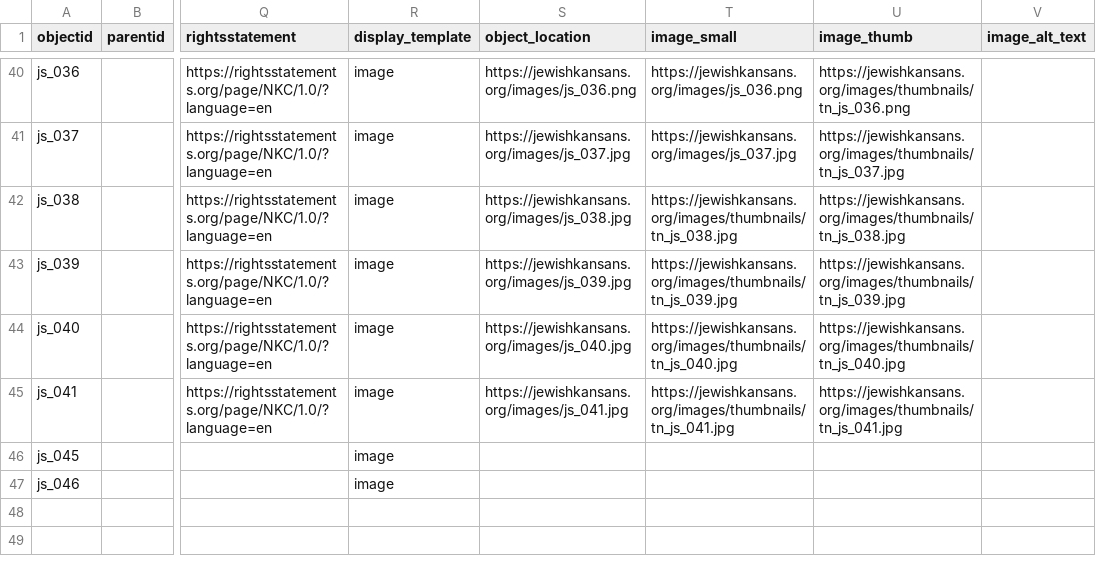
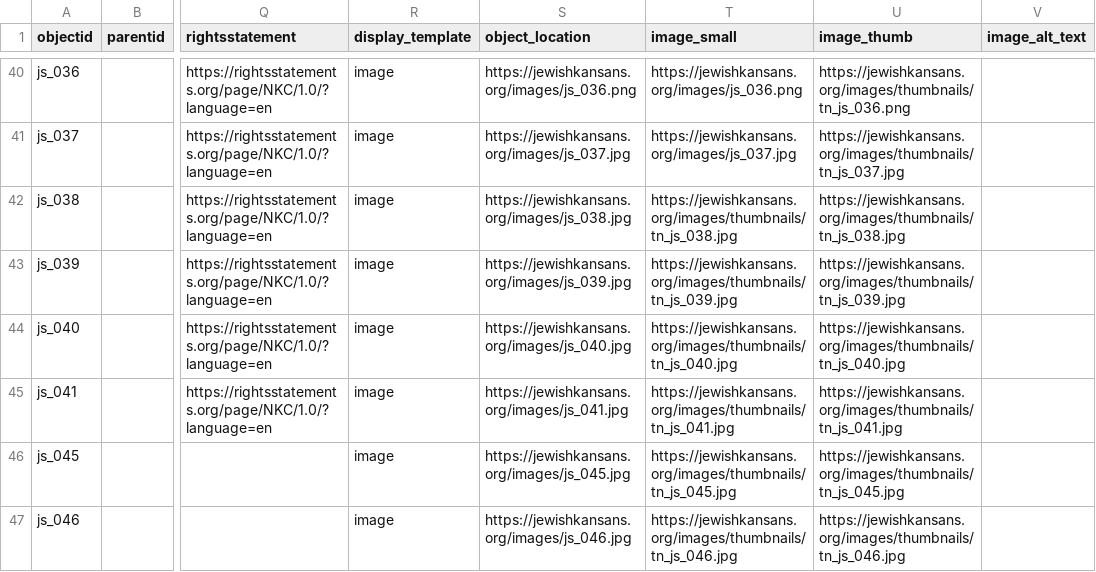
Before and after one commit to collectionbuilder-lis/jewishkansans, a CSV file: _data/jewishkansansdemodata.csv, drawn as a sheet; only a part is shown, gaps mark what is left out; the diff names each change by its address in the sheet, - before the commit and + after, or states it on an @@ line.

Commit message:
update metadata, images

```diff
--- a/_data/jewishkansansdemodata.csv
+++ b/_data/jewishkansansdemodata.csv
-S46 (object_location): (empty)
+S46 (object_location): https://jewishkansans.org/images/js_045.jpg
-T46 (image_small): (empty)
+T46 (image_small): https://jewishkansans.org/images/thumbnails/tn_js_045.jpg
-U46 (image_thumb): (empty)
+U46 (image_thumb): https://jewishkansans.org/images/thumbnails/tn_js_045.jpg
-S47 (object_location): (empty)
+S47 (object_location): https://jewishkansans.org/images/js_046.jpg
-T47 (image_small): (empty)
+T47 (image_small): https://jewishkansans.org/images/thumbnails/tn_js_046.jpg
-U47 (image_thumb): (empty)
+U47 (image_thumb): https://jewishkansans.org/images/thumbnails/tn_js_046.jpg
```
Also changed, not shown: 2 other files.
